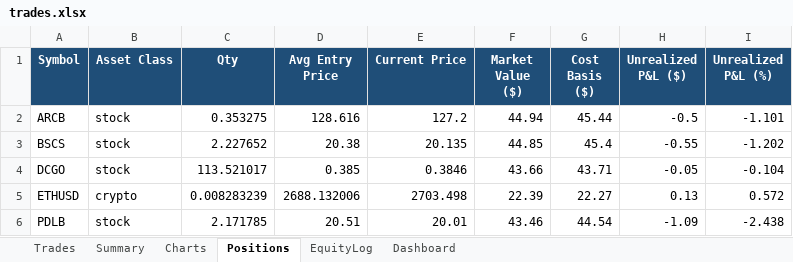
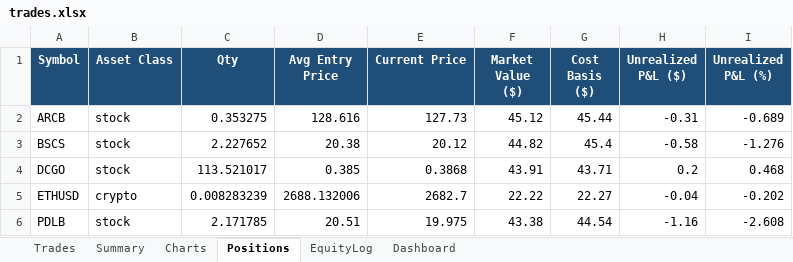
Before and after one commit to gal-ops/lpaca-trading-bo, an Excel workbook: trades.xlsx, sheet Positions, drawn as a sheet; values as stored, in another font and other column widths than the file's, no borders; conditional formats not drawn; the diff names each change by its address in the sheet, - before the commit and + after, or states it on an @@ line.

Commit message:
Update trade log + bot state [skip ci]

```diff
--- a/trades.xlsx (sheet Positions)
+++ b/trades.xlsx (sheet Positions)
-E2 (Current Price): 127.2
+E2 (Current Price): 127.73
-F2 (Market Value ($)): 44.94
+F2 (Market Value ($)): 45.12
-H2 (Unrealized P&L ($)): -0.5
+H2 (Unrealized P&L ($)): -0.31
-I2 (Unrealized P&L (%)): -1.101
+I2 (Unrealized P&L (%)): -0.689
-E3 (Current Price): 20.135
+E3 (Current Price): 20.12
-F3 (Market Value ($)): 44.85
+F3 (Market Value ($)): 44.82
-H3 (Unrealized P&L ($)): -0.55
+H3 (Unrealized P&L ($)): -0.58
-I3 (Unrealized P&L (%)): -1.202
+I3 (Unrealized P&L (%)): -1.276
-E4 (Current Price): 0.3846
+E4 (Current Price): 0.3868
-F4 (Market Value ($)): 43.66
+F4 (Market Value ($)): 43.91
-H4 (Unrealized P&L ($)): -0.05
+H4 (Unrealized P&L ($)): 0.2
-I4 (Unrealized P&L (%)): -0.104
+I4 (Unrealized P&L (%)): 0.468
-E5 (Current Price): 2703.498
+E5 (Current Price): 2682.7
-F5 (Market Value ($)): 22.39
+F5 (Market Value ($)): 22.22
-H5 (Unrealized P&L ($)): 0.13
+H5 (Unrealized P&L ($)): -0.04
-I5 (Unrealized P&L (%)): 0.572
+I5 (Unrealized P&L (%)): -0.202
-E6 (Current Price): 20.01
+E6 (Current Price): 19.975
-F6 (Market Value ($)): 43.46
+F6 (Market Value ($)): 43.38
-H6 (Unrealized P&L ($)): -1.09
+H6 (Unrealized P&L ($)): -1.16
-I6 (Unrealized P&L (%)): -2.438
+I6 (Unrealized P&L (%)): -2.608
```
Also changed, not shown: sheet EquityLog.
